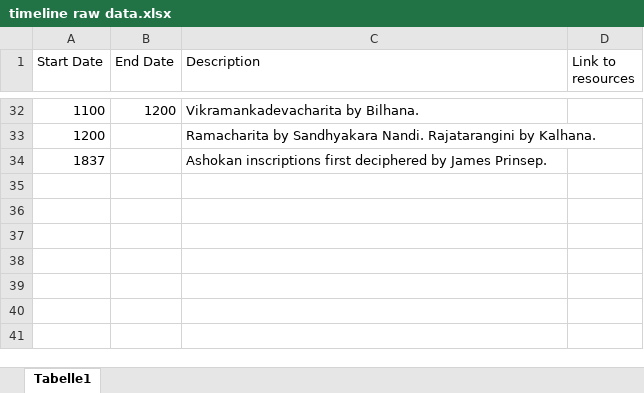
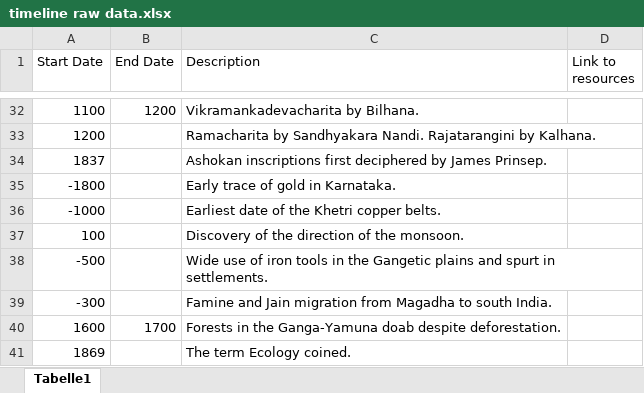
Before and after one commit to anurgbht/home, an Excel workbook: assets/ancient_india_timeline/timeline raw data.xlsx, sheet Tabelle1, drawn as a sheet; only a part is shown, gaps mark what is left out; values as stored, in another font and other column widths than the file's, no borders; the diff names each change by its address in the sheet, - before the commit and + after, or states it on an @@ line.

```diff
--- a/assets/ancient_india_timeline/timeline raw data.xlsx (sheet Tabelle1)
+++ b/assets/ancient_india_timeline/timeline raw data.xlsx (sheet Tabelle1)
+row 35: -1800 |  | Early trace of gold in Karnataka.
+row 36: -1000 |  | Earliest date of the Khetri copper belts.
+row 37: 100 |  | Discovery of the direction of the monsoon.
+row 38: -500 |  | Wide use of iron tools in the Gangetic plains and spurt in settlements.
+row 39: -300 |  | Famine and Jain migration from Magadha to south India.
+row 40: 1600 | 1700 | Forests in the Ganga-Yamuna doab despite deforestation.
+row 41: 1869 |  | The term Ecology coined.
```
Also changed, not shown: 2 other files.
